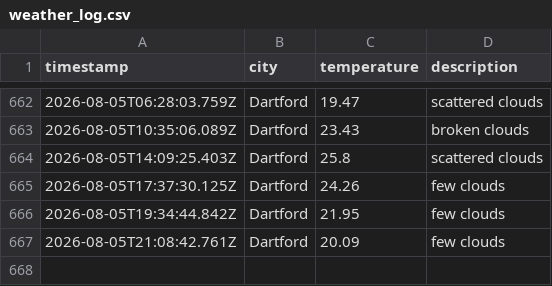
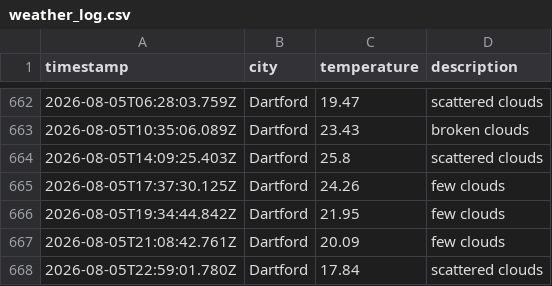
Before and after one commit to sk850/Weather-app-js, a CSV file: data/weather_log.csv, drawn as a sheet; only a part is shown, gaps mark what is left out.

```diff
--- a/data/weather_log.csv
+++ b/data/weather_log.csv
@@ -667 +667,2 @@ timestamp,city,temperature,description
 2026-08-05T21:08:42.761Z,Dartford,20.09,few clouds
+2026-08-05T22:59:01.780Z,Dartford,17.84,scattered clouds
```
Also changed, not shown: 1 other file.
